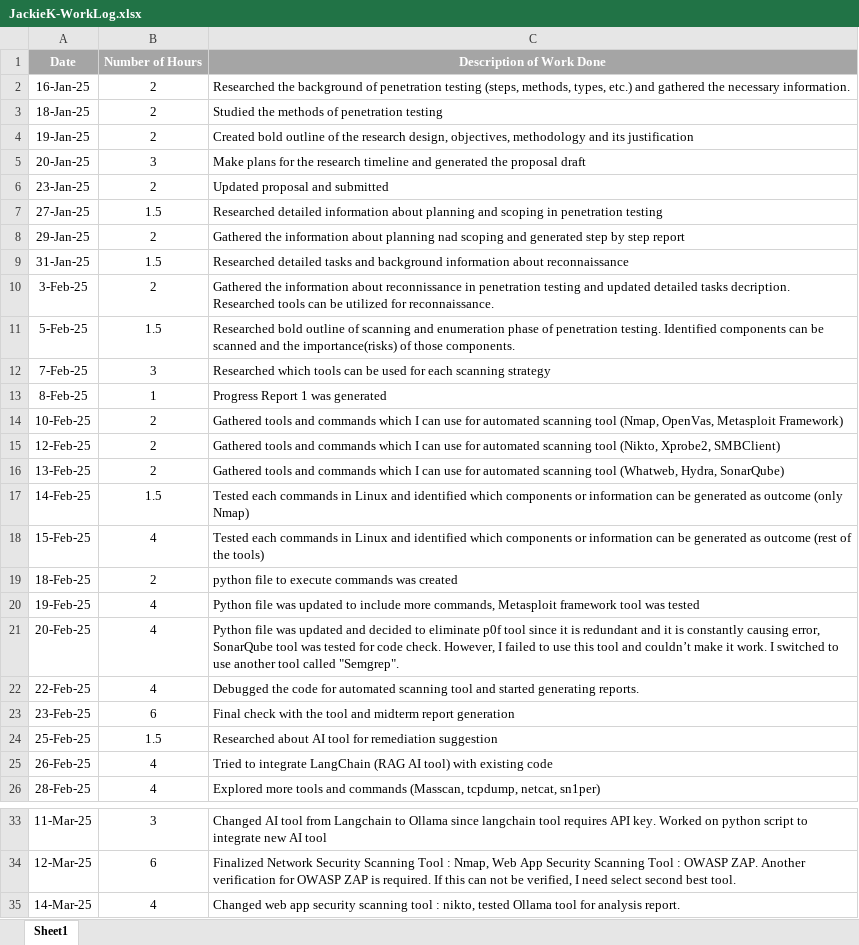
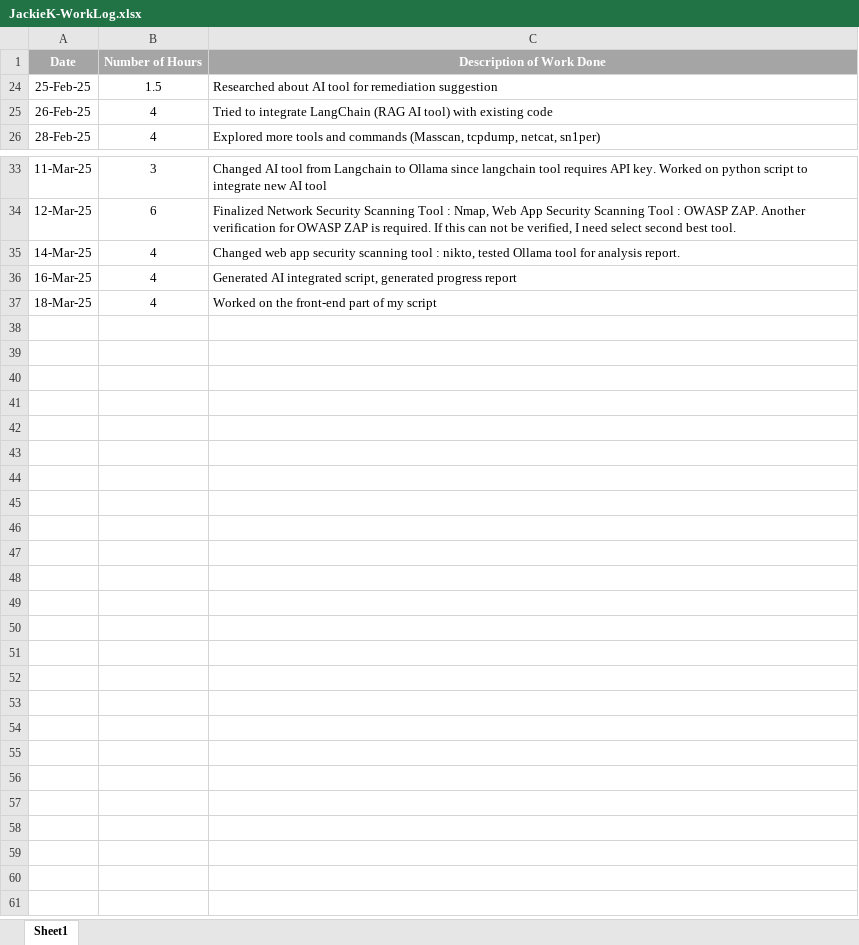
Before and after one commit to Jackie-Douglas/W25_4495_S1_JackieK, an Excel workbook: Misc/JackieK-WorkLog.xlsx, sheet Sheet1, drawn as a sheet; only a part is shown, gaps mark what is left out; values as stored, in another font and other column widths than the file's, no borders; removed rows and columns are numbered as before the commit, all else as after; the diff names each change by its address in the sheet, - before the commit and + after, or states it on an @@ line.

Commit message:
Add files via upload

```diff
--- a/Misc/JackieK-WorkLog.xlsx (sheet Sheet1)
+++ b/Misc/JackieK-WorkLog.xlsx (sheet Sheet1)
@@ row 2 hidden: 16-Jan-25 | 2 | Researched the background of penetration testing (steps, methods, types, etc.) and gathered the necessary information. @@
@@ row 3 hidden: 18-Jan-25 | 2 | Studied the methods of penetration testing @@
@@ row 4 hidden: 19-Jan-25 | 2 | Created bold outline of the research design, objectives, methodology and its justification @@
@@ row 5 hidden: 20-Jan-25 | 3 | Make plans for the research timeline and generated the proposal draft @@
@@ row 6 hidden: 23-Jan-25 | 2 | Updated proposal and submitted @@
@@ row 7 hidden: 27-Jan-25 | 1.5 | Researched detailed information about planning and scoping in penetration testing @@
@@ row 8 hidden: 29-Jan-25 | 2 | Gathered the information about planning nad scoping and generated step by step report @@
@@ row 9 hidden: 31-Jan-25 | 1.5 | Researched detailed tasks and background information about reconnaissance @@
@@ row 10 hidden: 3-Feb-25 | 2 | Gathered the information about reconnissance in penetration testing and updated detailed tasks decription. Researched tools can be utilized for reconnaissance. @@
@@ row 11 hidden: 5-Feb-25 | 1.5 | Researched bold outline of scanning and enumeration phase of penetration testing. Identified components can be scanned and the importance(risks) of those components. @@
@@ row 12 hidden: 7-Feb-25 | 3 | Researched which tools can be used for each scanning strategy @@
@@ row 13 hidden: 8-Feb-25 | 1 | Progress Report 1 was generated @@
@@ row 14 hidden: 10-Feb-25 | 2 | Gathered tools and commands which I can use for automated scanning tool (Nmap, OpenVas, Metasploit Framework) @@
@@ row 15 hidden: 12-Feb-25 | 2 | Gathered tools and commands which I can use for automated scanning tool (Nikto, Xprobe2, SMBClient) @@
@@ row 16 hidden: 13-Feb-25 | 2 | Gathered tools and commands which I can use for automated scanning tool (Whatweb, Hydra, SonarQube) @@
@@ row 17 hidden: 14-Feb-25 | 1.5 | Tested each commands in Linux and identified which components or information can be generated as outcome (only Nmap) @@
@@ row 18 hidden: 15-Feb-25 | 4 | Tested each commands in Linux and identified which components or information can be generated as outcome (rest of the tools) @@
@@ row 19 hidden: 18-Feb-25 | 2 | python file to execute commands was created @@
@@ row 20 hidden: 19-Feb-25 | 4 | Python file was updated to include more commands, Metasploit framework tool was tested @@
@@ row 21 hidden: 20-Feb-25 | 4 | Python file was updated and decided to eliminate p0f tool since it is redundant and it is constantly causing error, SonarQube tool was tested for code check. However, I failed to use this tool and couldn’t make it work. I switched to use another tool called "Semgrep". @@
@@ row 22 hidden: 22-Feb-25 | 4 | Debugged the code for automated scanning tool and started generating reports. @@
@@ row 23 hidden: 23-Feb-25 | 6 | Final check with the tool and midterm report generation @@
+row 36: 16-Mar-25 | 4 | Generated AI integrated script, generated progress report
+row 37: 18-Mar-25 | 4 | Worked on the front-end part of my script
```
